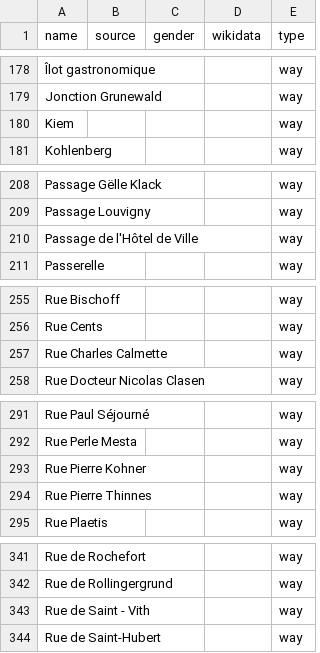
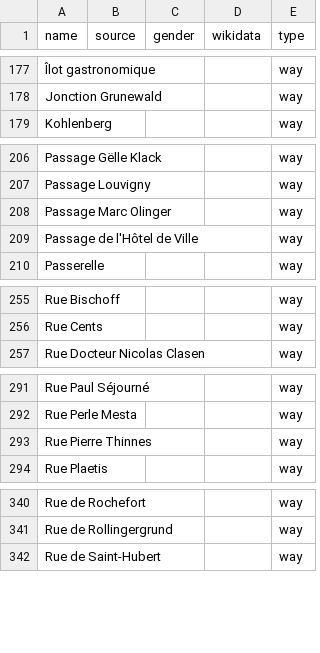
Before and after one commit to EqualStreetNames/equalstreetnames-luxembourg, a CSV file: data/other.csv, drawn as a sheet; only a part is shown, gaps mark what is left out; removed rows and columns are numbered as before the commit, all else as after; the diff covers the shown part only; the diff names each change by its address in the sheet, - before the commit and + after, or states it on an @@ line.

```diff
--- a/data/other.csv
+++ b/data/other.csv
-row 180: Kiem |  |  |  | way
+row 208: Passage Marc Olinger |  |  |  | way
-row 257: Rue Charles Calmette |  |  |  | way
-row 293: Rue Pierre Kohner |  |  |  | way
-row 343: Rue de Saint - Vith |  |  |  | way
```
Also changed, not shown: 4 added rows, 5 removed rows and 1 edited cell elsewhere in this file, data/gender.csv, 3 other files.
